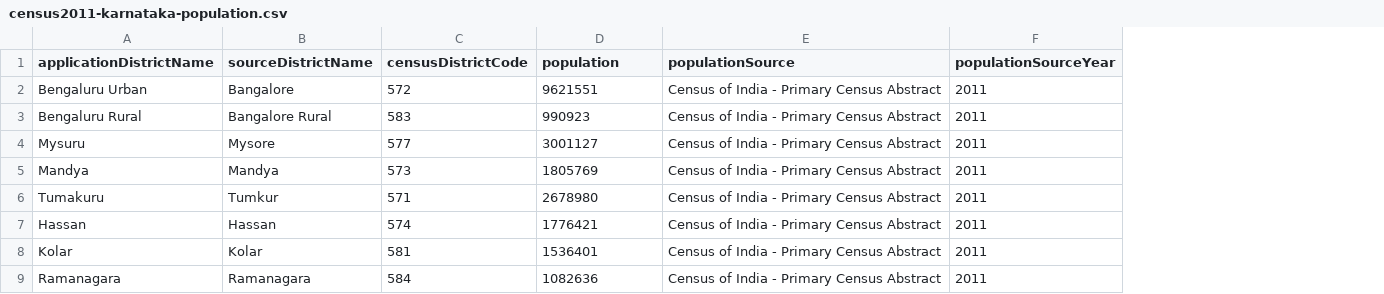
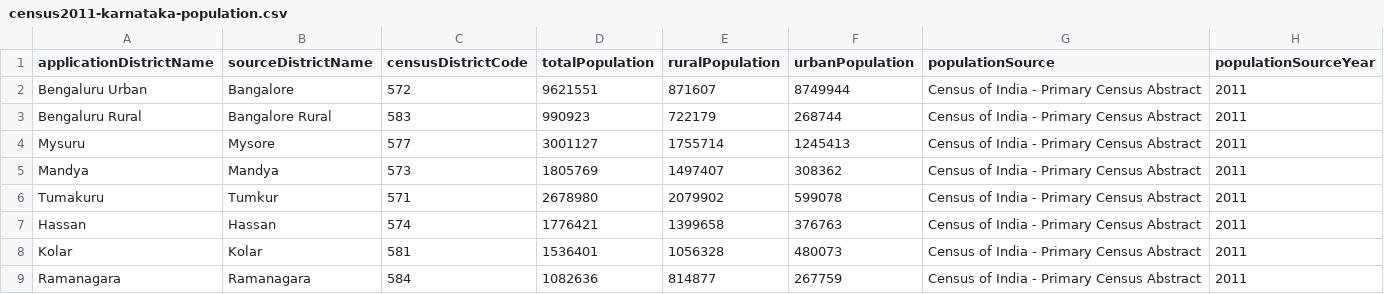
Before and after one commit to kiranbl/civic-intelligence, a CSV file: backend/data/processed/census2011-karnataka-population.csv, drawn as a sheet; the diff names each change by its address in the sheet, - before the commit and + after, or states it on an @@ line.

Commit message:
feat: align water analytics with rural population scope

```diff
--- a/backend/data/processed/census2011-karnataka-population.csv
+++ b/backend/data/processed/census2011-karnataka-population.csv
+column E (ruralPopulation), rows 2-9: 871607 | 722179 | 1755714 | 1497407 | 2079902 | 1399658 | 1056328 | 814877
+column F (urbanPopulation), rows 2-9: 8749944 | 268744 | 1245413 | 308362 | 599078 | 376763 | 480073 | 267759
-D1: population
+D1: totalPopulation
```
Also changed, not shown: 13 other files.
